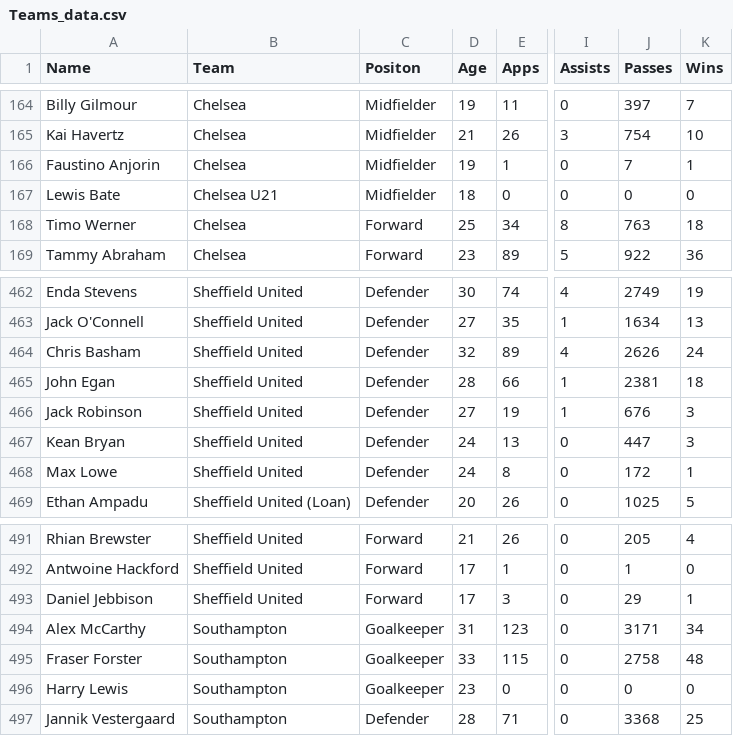
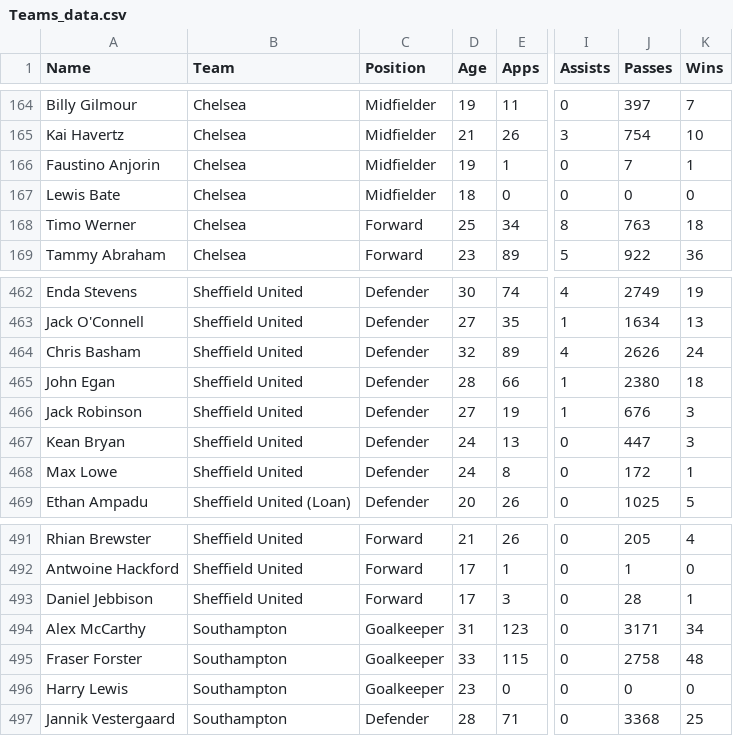
Before and after one commit to CIs-711/Case_Study2, a CSV file: Teams_data.csv, drawn as a sheet; only a part is shown, gaps mark what is left out; the diff covers the shown part only; the diff names each change by its address in the sheet, - before the commit and + after, or states it on an @@ line.

```diff
--- a/Teams_data.csv
+++ b/Teams_data.csv
-C1: Positon
+C1: Position
-B167 (Team): Chelsea U21
+B167 (Team): Chelsea
-J465 (Passes): 2381
+J465 (Passes): 2380
-J493 (Passes): 29
+J493 (Passes): 28
```
Also changed, not shown: 10 edited cells elsewhere in this file, processing_Teams_data.csv, 1 other file.
